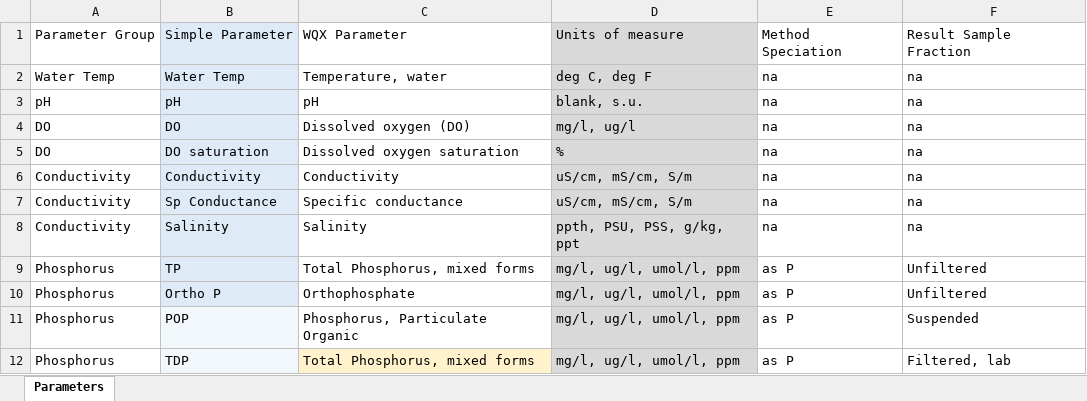
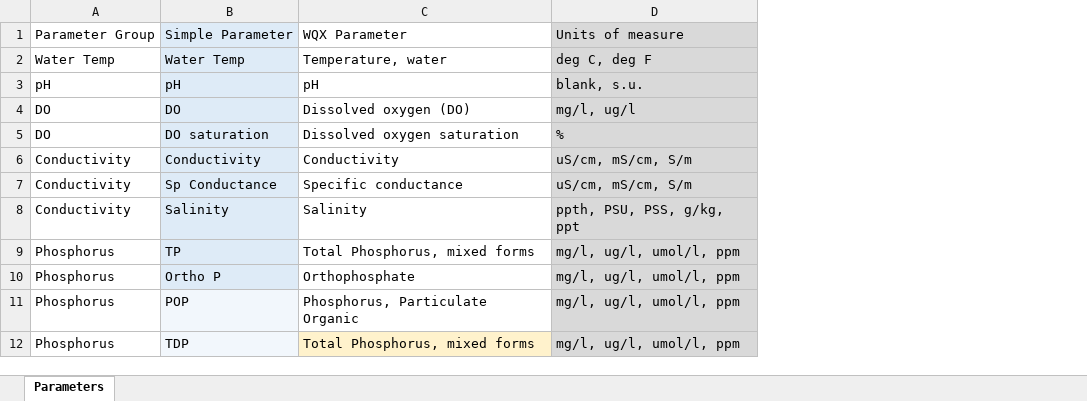
Before and after one commit to massbays-tech/MassWateR, an Excel workbook: inst/extdata/ParameterMapping.xlsx, sheet Parameters, drawn as a sheet; only a part is shown; values as stored, in another font and other column widths than the file's, no borders; the diff names each change by its address in the sheet, - before the commit and + after, or states it on an @@ line.

Commit message:
update parameter mapping with removed columns, update results example file with wqx columns and fix checks

```diff
--- a/inst/extdata/ParameterMapping.xlsx (sheet Parameters)
+++ b/inst/extdata/ParameterMapping.xlsx (sheet Parameters)
-column E, rows 1-12: Method Speciation | na | na | na | na | na | na | na | as P | as P | as P | as P
-column F, rows 1-12: Result Sample Fraction | na | na | na | na | na | na | na | Unfiltered | Unfiltered | Suspended | Filtered, lab
```
Also changed, not shown: inst/extdata/ExampleResults.xlsx, 10 other files.
